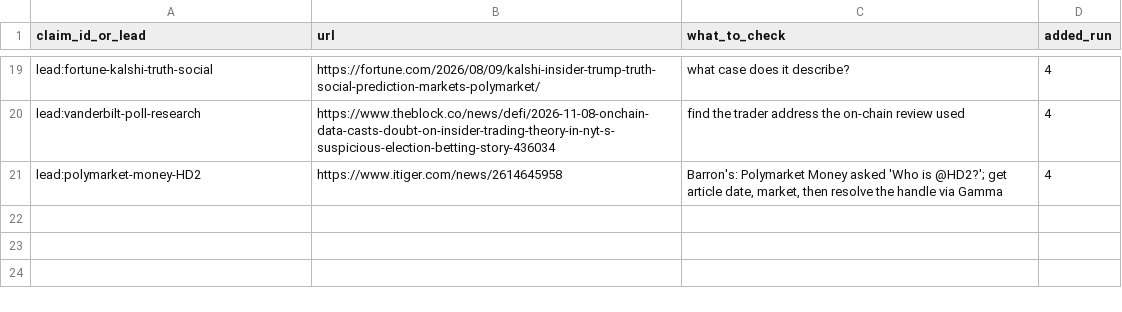
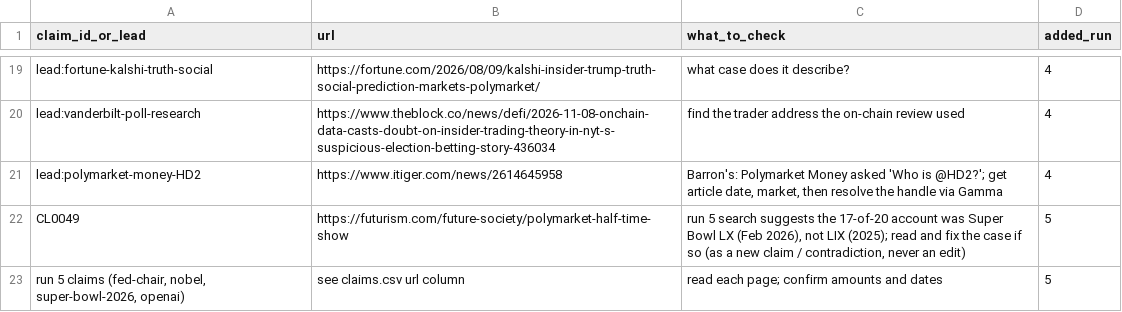
Before and after one commit to ibrhmyi/insider, a CSV file: dataset/logs/needs_page_read.csv, drawn as a sheet; only a part is shown, gaps mark what is left out.

```diff
--- a/dataset/logs/needs_page_read.csv
+++ b/dataset/logs/needs_page_read.csv
@@ -21 +21,3 @@ lead:vanderbilt-poll-research,https://www.theblock.co/news/defi/2026-11-08-oncha
 lead:polymarket-money-HD2,https://www.itiger.com/news/2614645958,"Barron's: Polymarket Money asked 'Who is @HD2?'; get article date, market, then resolve the handle via Gamma",4
+CL0049,https://futurism.com/future-society/polymarket-half-time-show,"run 5 search suggests the 17-of-20 account was Super Bowl LX (Feb 2026), not LIX (2025); read and fix the case if so (as a new claim / contradiction, never an edit)",5
+"run 5 claims (fed-chair, nobel, super-bowl-2026, openai)",see claims.csv url column,read each page; confirm amounts and dates,5
```
Also changed, not shown: dataset/data/cases.csv, dataset/data/claims.csv, 33 other files.
